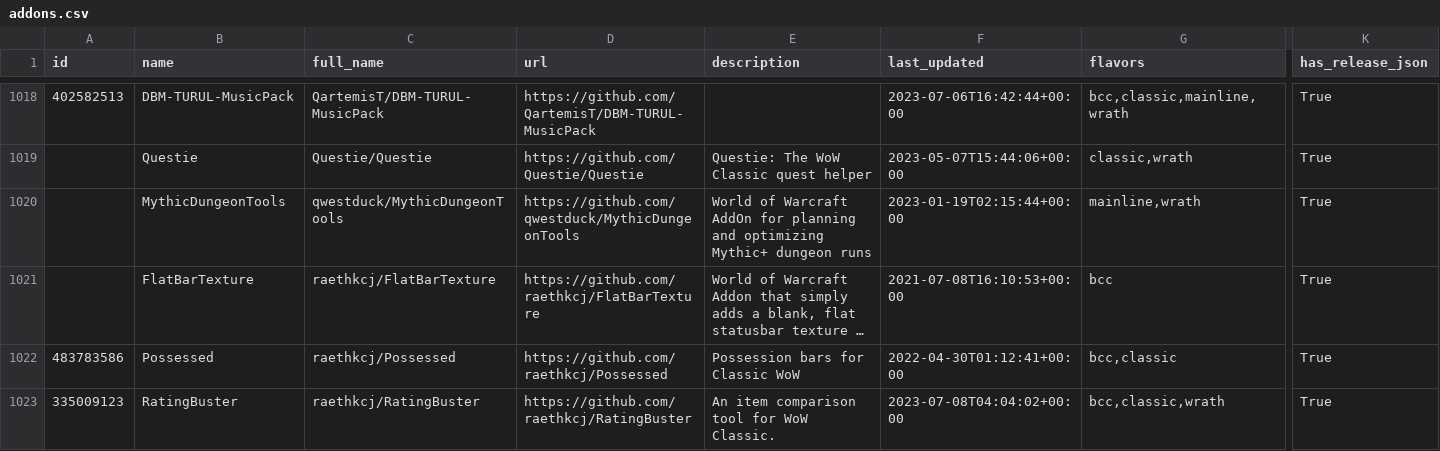
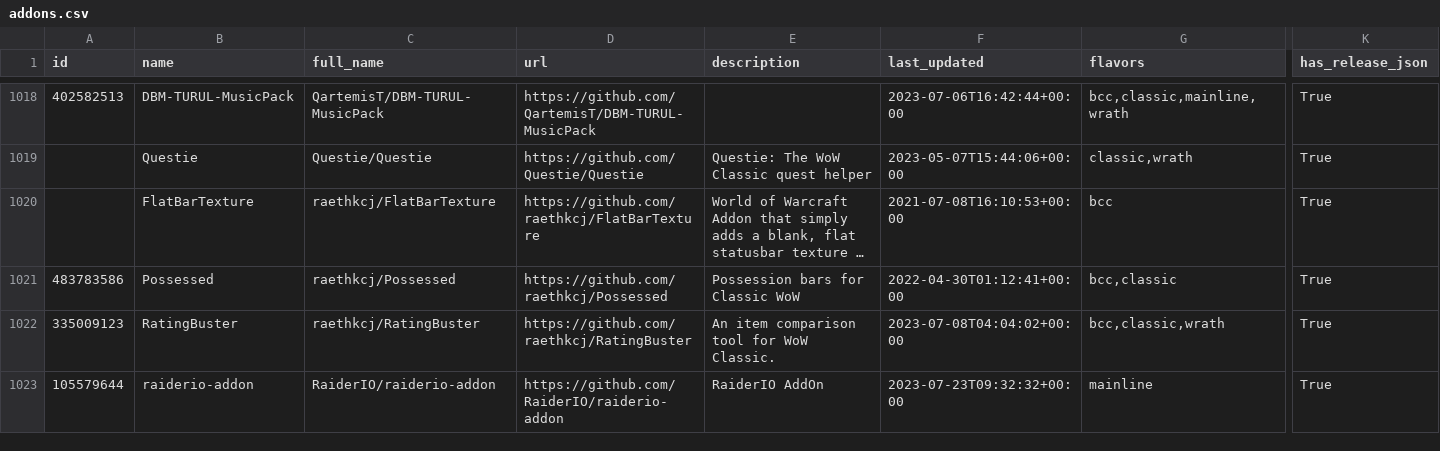
Before and after one commit to layday/github-wow-addon-catalogue, a CSV file: addons.csv, drawn as a sheet; only a part is shown, gaps mark what is left out; the shorter side is filled out with more unchanged rows; long unchanged cells end in …; rows hold the shown columns only; the diff names each change by its address in the sheet, - before the commit and + after, or states it on an @@ line.

Commit message:
Rm archived repo

```diff
--- a/addons.csv
+++ b/addons.csv
-row 1020:  | MythicDungeonTools | qwestduck/MythicDungeonTools | https://github.com/qwestduck/MythicDungeonTools | World of Warcraft AddOn for planning and optimizing Mythic+ dungeon runs | 2023-01-19T02:15:44+00:00 | mainline,wrath | True
```
